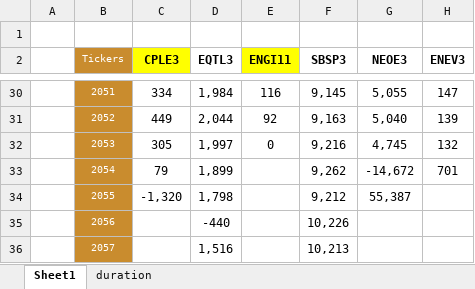
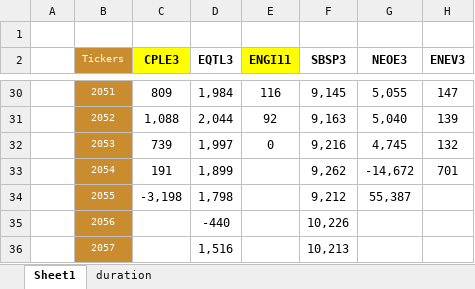
Before and after one commit to Antonio21032000/utilities, an Excel workbook: irrdash3.xlsx, sheet Sheet1, drawn as a sheet; only a part is shown, gaps mark what is left out; values as stored, in another font and other column widths than the file's, no borders; the diff covers the shown part only; the diff names each change by its address in the sheet, - before the commit and + after, or states it on an @@ line.

```diff
--- a/irrdash3.xlsx (sheet Sheet1)
+++ b/irrdash3.xlsx (sheet Sheet1)
-C30 (CPLE3): 334
+C30 (CPLE3): 809
-C31 (CPLE3): 449
+C31 (CPLE3): 1,088
-C32 (CPLE3): 305
+C32 (CPLE3): 739
-C33 (CPLE3): 79
+C33 (CPLE3): 191
-C34 (CPLE3): -1,320
+C34 (CPLE3): -3,198
```
Also changed, not shown: 26 edited cells elsewhere in this sheet.
